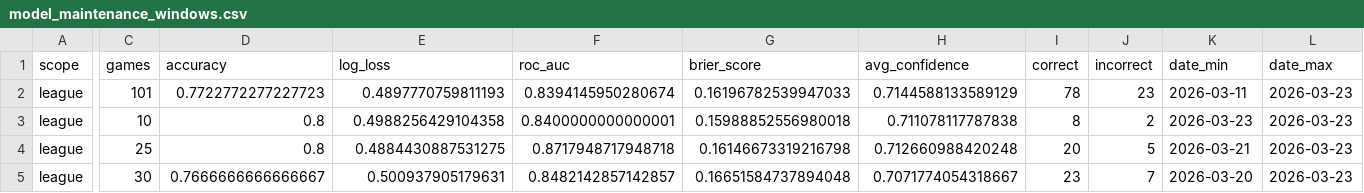
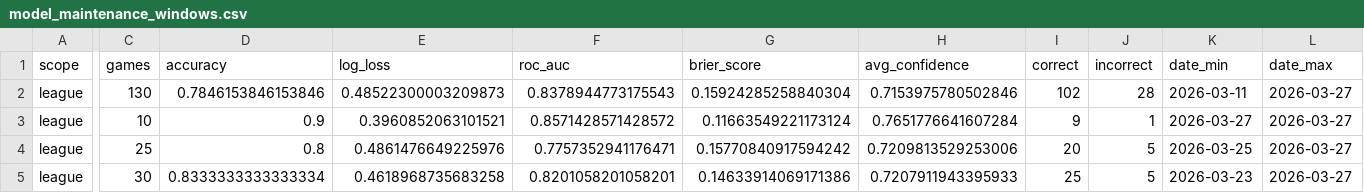
Before and after one commit to tylerhart11-arch/thunder-predictor-app, a CSV file: reports/model_maintenance_windows.csv, drawn as a sheet; only a part is shown, gaps mark what is left out; the diff covers the shown part only; the diff names each change by its address in the sheet, - before the commit and + after, or states it on an @@ line.

```diff
--- a/reports/model_maintenance_windows.csv
+++ b/reports/model_maintenance_windows.csv
-C2 (games): 101
+C2 (games): 130
-D2 (accuracy): 0.7722772277227723
+D2 (accuracy): 0.7846153846153846
-E2 (log_loss): 0.4897770759811193
+E2 (log_loss): 0.48522300003209873
-F2 (roc_auc): 0.8394145950280674
+F2 (roc_auc): 0.8378944773175543
-G2 (brier_score): 0.16196782539947033
+G2 (brier_score): 0.15924285258840304
-H2 (avg_confidence): 0.7144588133589129
+H2 (avg_confidence): 0.7153975780502846
-I2 (correct): 78
+I2 (correct): 102
-J2 (incorrect): 23
+J2 (incorrect): 28
-L2:L5 (date_max): 2026-03-23
+L2:L5 (date_max): 2026-03-27
-D3 (accuracy): 0.8
+D3 (accuracy): 0.9
-E3 (log_loss): 0.4988256429104358
+E3 (log_loss): 0.3960852063101521
-F3 (roc_auc): 0.8400000000000001
+F3 (roc_auc): 0.8571428571428572
-G3 (brier_score): 0.15988852556980018
+G3 (brier_score): 0.11663549221173124
-H3 (avg_confidence): 0.711078117787838
+H3 (avg_confidence): 0.7651776641607284
-I3 (correct): 8
+I3 (correct): 9
-J3 (incorrect): 2
+J3 (incorrect): 1
-K3 (date_min): 2026-03-23
+K3 (date_min): 2026-03-27
-E4 (log_loss): 0.4884430887531275
+E4 (log_loss): 0.4861476649225976
-F4 (roc_auc): 0.8717948717948718
+F4 (roc_auc): 0.7757352941176471
-G4 (brier_score): 0.16146673319216798
+G4 (brier_score): 0.15770840917594242
-H4 (avg_confidence): 0.712660988420248
+H4 (avg_confidence): 0.7209813529253006
-K4 (date_min): 2026-03-21
+K4 (date_min): 2026-03-25
-D5 (accuracy): 0.7666666666666667
+D5 (accuracy): 0.8333333333333334
-E5 (log_loss): 0.500937905179631
+E5 (log_loss): 0.4618968735683258
-F5 (roc_auc): 0.8482142857142857
+F5 (roc_auc): 0.8201058201058201
-G5 (brier_score): 0.16651584737894048
+G5 (brier_score): 0.14633914069171386
-H5 (avg_confidence): 0.7071774054318667
+H5 (avg_confidence): 0.7207911943395933
-I5 (correct): 23
+I5 (correct): 25
-J5 (incorrect): 7
+J5 (incorrect): 5
-K5 (date_min): 2026-03-20
+K5 (date_min): 2026-03-23
```
Also changed, not shown: 45 edited cells elsewhere in this file, data/predictions/prediction_archive.csv, data/raw/scoreboard_raw.csv, 17 other files.
